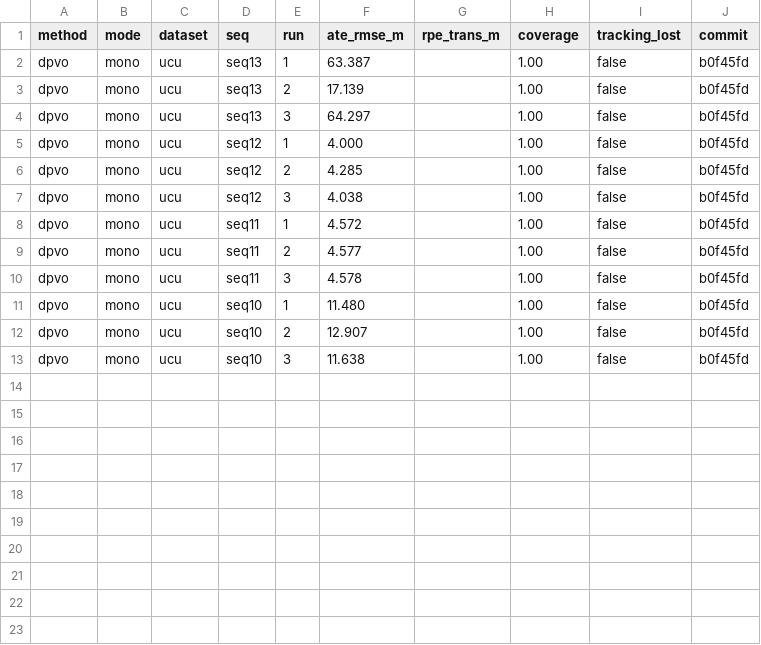
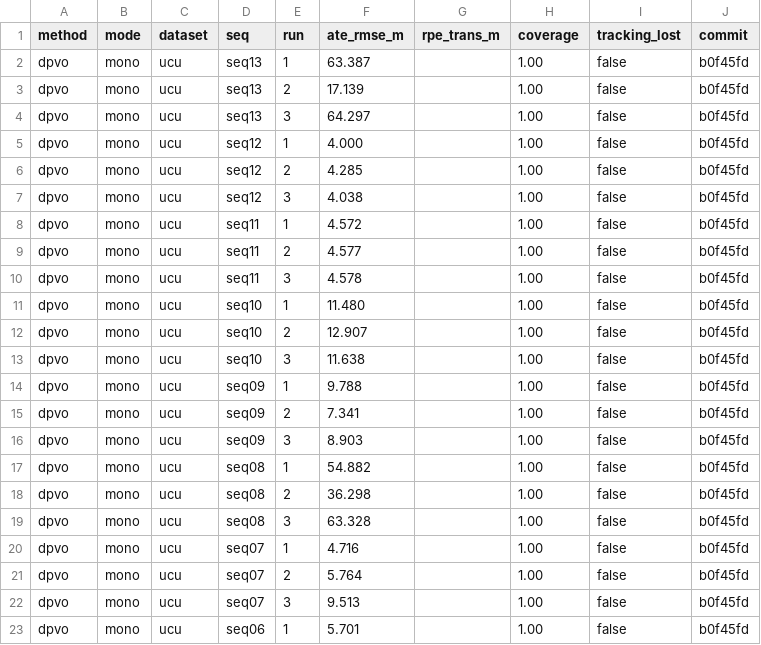
Before and after one commit to oToTak/slam-project-methods, a CSV file: status/summaries/summary_StarDestroyer.csv, drawn as a sheet; the diff names each change by its address in the sheet, - before the commit and + after, or states it on an @@ line.

```diff
--- a/status/summaries/summary_StarDestroyer.csv
+++ b/status/summaries/summary_StarDestroyer.csv
+row 14: dpvo | mono | ucu | seq09 | 1 | 9.788 |  | 1.00 | false | b0f45fd
+row 15: dpvo | mono | ucu | seq09 | 2 | 7.341 |  | 1.00 | false | b0f45fd
+row 16: dpvo | mono | ucu | seq09 | 3 | 8.903 |  | 1.00 | false | b0f45fd
+row 17: dpvo | mono | ucu | seq08 | 1 | 54.882 |  | 1.00 | false | b0f45fd
+row 18: dpvo | mono | ucu | seq08 | 2 | 36.298 |  | 1.00 | false | b0f45fd
+row 19: dpvo | mono | ucu | seq08 | 3 | 63.328 |  | 1.00 | false | b0f45fd
+row 20: dpvo | mono | ucu | seq07 | 1 | 4.716 |  | 1.00 | false | b0f45fd
+row 21: dpvo | mono | ucu | seq07 | 2 | 5.764 |  | 1.00 | false | b0f45fd
+row 22: dpvo | mono | ucu | seq07 | 3 | 9.513 |  | 1.00 | false | b0f45fd
+row 23: dpvo | mono | ucu | seq06 | 1 | 5.701 |  | 1.00 | false | b0f45fd
```
Also changed, not shown: 2 other files.
